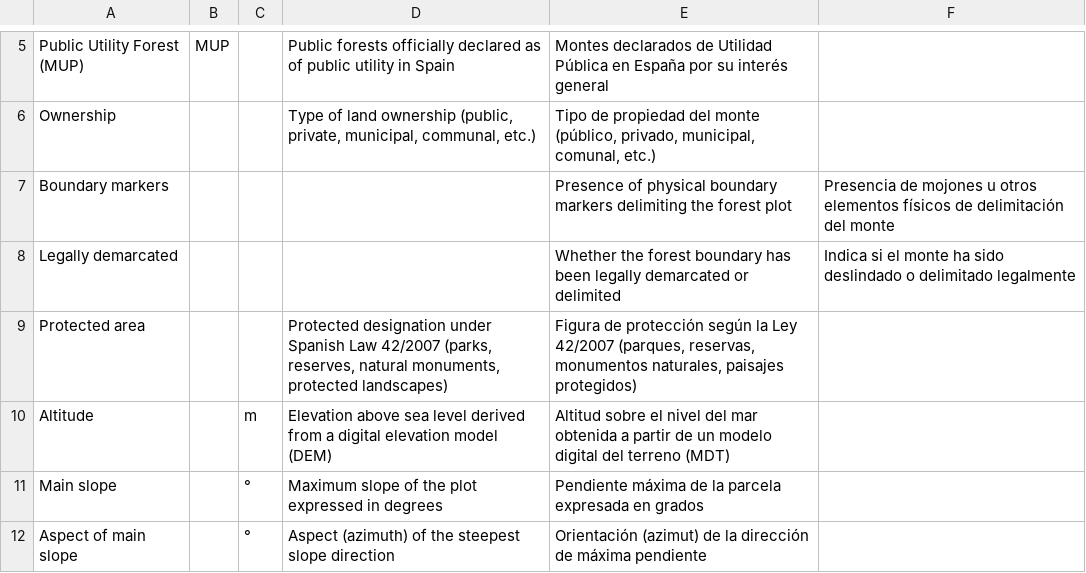
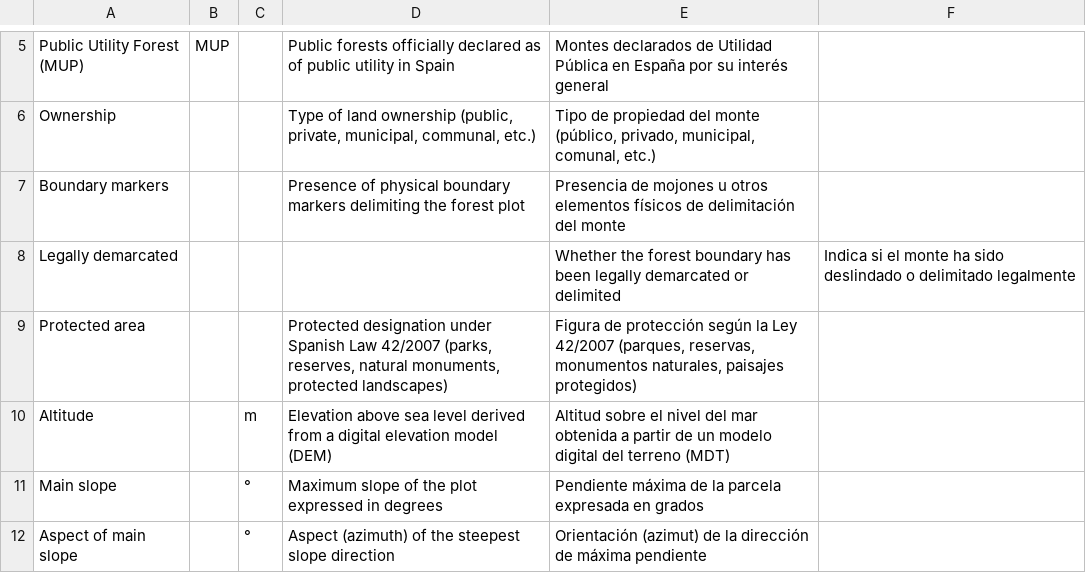
Before and after one commit to nacresle/Dashboards_BMP, a CSV file: Plot_Data_EN/DashboardsLabels.csv, drawn as a sheet; only a part is shown, gaps mark what is left out.

Commit message:
Update DashboardsLabels.csv

```diff
--- a/Plot_Data_EN/DashboardsLabels.csv
+++ b/Plot_Data_EN/DashboardsLabels.csv
@@ -6,3 +6,3 @@
 "Ownership","","","Type of land ownership (public, private, municipal, communal, etc.)","Tipo de propiedad del monte (público, privado, municipal, comunal, etc.)"
-"Boundary markers","","","","Presence of physical boundary markers delimiting the forest plot","Presencia de mojones u otros elementos físicos de delimitación del monte"
+"Boundary markers","","","Presence of physical boundary markers delimiting the forest plot","Presencia de mojones u otros elementos físicos de delimitación del monte"
 "Legally demarcated","","","","Whether the forest boundary has been legally demarcated or delimited","Indica si el monte ha sido deslindado o delimitado legalmente"
```
